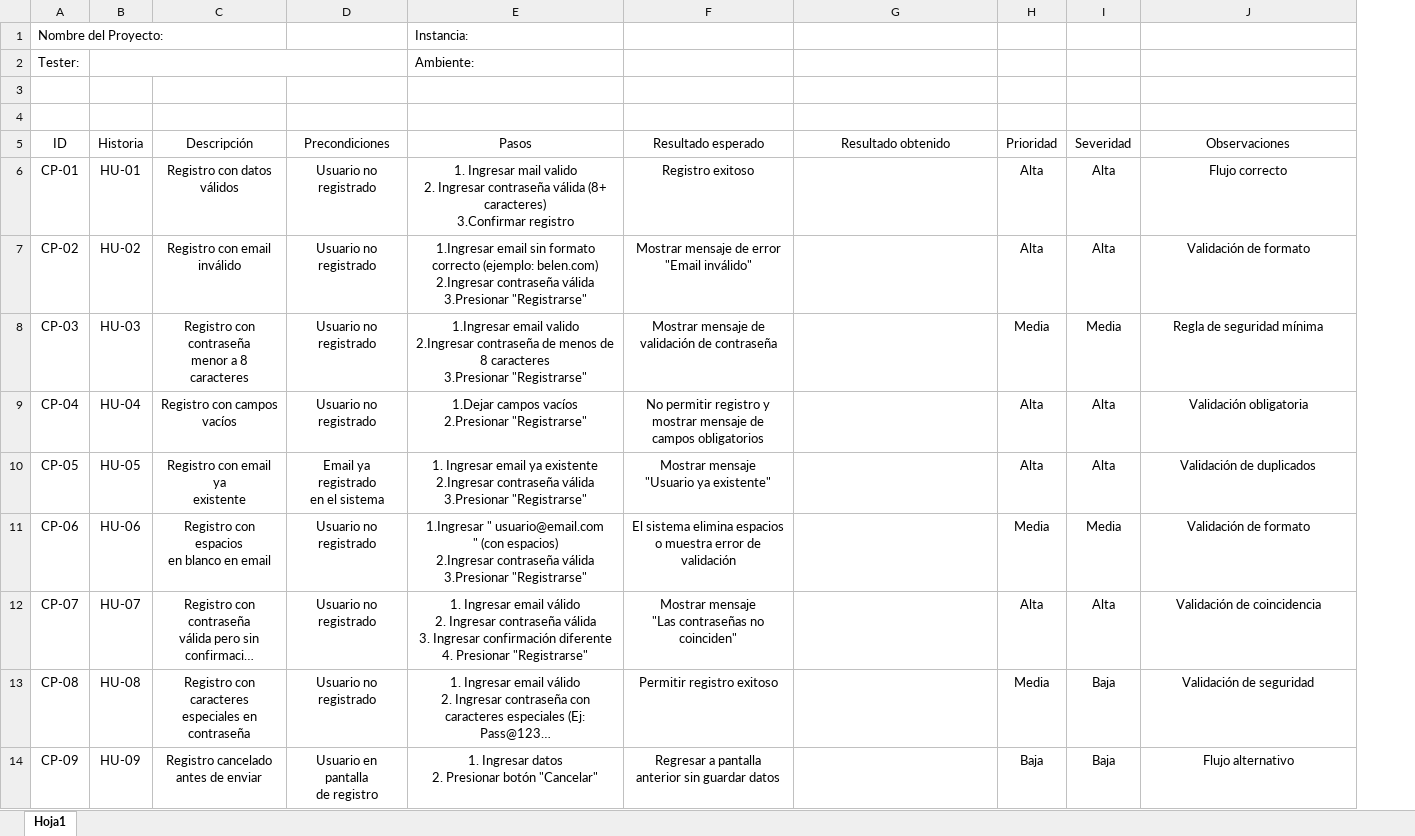
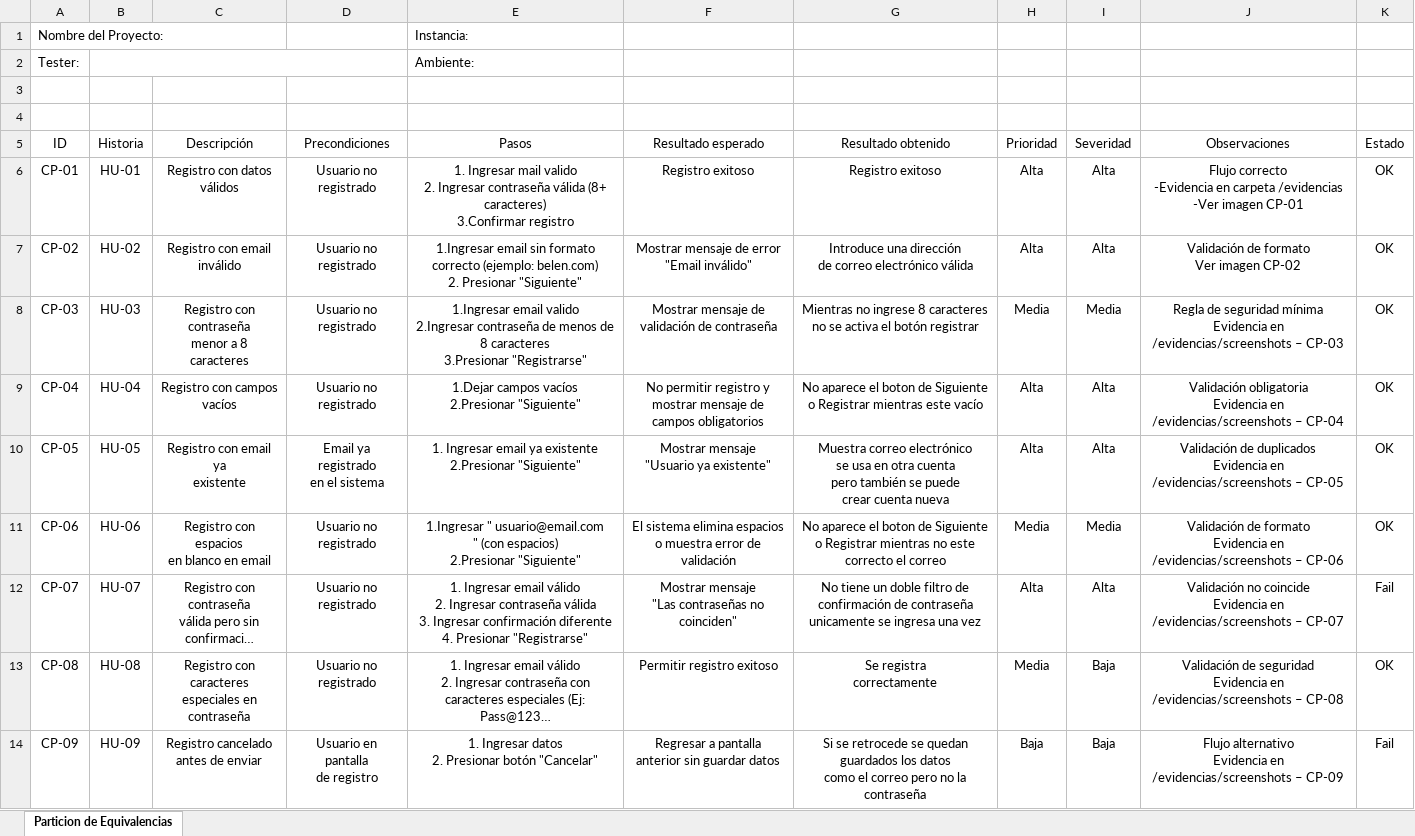
Before and after one commit to BelenNt/ProyectoFinal-BelenFn, an Excel workbook: casos_de_prueba/matriz_pruebas.xlsx, sheet Particion de Equivalencias, drawn as a sheet; only a part is shown; long unchanged cells end in …; values as stored, in another font and other column widths than the file's, no borders; conditional formats and table styles not drawn; ↵ is a line break in a cell; the diff covers the shown part only; the diff names each change by its address in the sheet, - before the commit and + after, or states it on an @@ line.

Commit message:
Ejecución de Pruebas CP-11 a CP-20 en Instagram Lite con evidencias almacenadas como screenshots

```diff
--- a/casos_de_prueba/matriz_pruebas.xlsx (sheet Particion de Equivalencias)
+++ b/casos_de_prueba/matriz_pruebas.xlsx (sheet Particion de Equivalencias)
-sheet tab: Hoja1
+sheet tab: Particion de Equivalencias
+column K (Estado), rows 6-14: OK | OK | OK | OK | OK | OK | Fail | OK | Fail
-G6 (Resultado obtenido): (empty)
+G6 (Resultado obtenido): Registro exitoso
-J6 (Observaciones): Flujo correcto
+J6 (Observaciones): Flujo correcto ↵ -Evidencia en carpeta /evidencias ↵ -Ver imagen CP-01
-E7 (Pasos): …(ejemplo: belen.com) ↵ 2.Ingresar contraseña válida ↵ 3.Presionar "Registrarse"
+E7 (Pasos): …(ejemplo: belen.com) ↵ 2. Presionar "Siguiente"
-G7 (Resultado obtenido): (empty)
+G7 (Resultado obtenido): Introduce una dirección ↵ de correo electrónico válida
-J7 (Observaciones): Validación de formato
+J7 (Observaciones): Validación de formato ↵ Ver imagen CP-02
-G8 (Resultado obtenido): (empty)
+G8 (Resultado obtenido): Mientras no ingrese 8 caracteres ↵ no se activa el botón registrar
-J8 (Observaciones): …seguridad mínima
+J8 (Observaciones): …seguridad mínima ↵ Evidencia en /evidencias/screenshots – CP-03
-E9 (Pasos): …vacíos ↵ 2.Presionar "Registrarse"
+E9 (Pasos): …vacíos ↵ 2.Presionar "Siguiente"
-G9 (Resultado obtenido): (empty)
+G9 (Resultado obtenido): No aparece el boton de Siguiente ↵ o Registrar mientras este vacío
-J9 (Observaciones): Validación obligatoria
+J9 (Observaciones): Validación obligatoria ↵ Evidencia en /evidencias/screenshots – CP-04
-E10 (Pasos): …ya existente ↵ 2.Ingresar contraseña válida ↵ 3.Presionar "Registrarse"
+E10 (Pasos): …ya existente ↵ 2.Presionar "Siguiente"
-G10 (Resultado obtenido): (empty)
+G10 (Resultado obtenido): Muestra correo electrónico ↵ se usa en otra cuenta ↵ pero también se puede ↵ crear cuenta nueva
-J10 (Observaciones): …de duplicados
+J10 (Observaciones): …de duplicados ↵ Evidencia en /evidencias/screenshots – CP-05
-E11 (Pasos): …(con espacios) ↵ 2.Ingresar contraseña válida ↵ 3.Presionar "Registrarse"
+E11 (Pasos): …(con espacios) ↵ 2.Presionar "Siguiente"
-G11 (Resultado obtenido): (empty)
+G11 (Resultado obtenido): No aparece el boton de Siguiente ↵ o Registrar mientras no este correcto el correo
-J11 (Observaciones): Validación de formato
+J11 (Observaciones): Validación de formato ↵ Evidencia en /evidencias/screenshots – CP-06
-G12 (Resultado obtenido): (empty)
+G12 (Resultado obtenido): No tiene un doble filtro de confirmación de contraseña ↵ unicamente se ingresa una vez
-J12 (Observaciones): Validación de coincidencia
+J12 (Observaciones): Validación no coincide ↵ Evidencia en /evidencias/screenshots – CP-07
-G13 (Resultado obtenido): (empty)
+G13 (Resultado obtenido): Se registra ↵ correctamente
-J13 (Observaciones): …de seguridad
+J13 (Observaciones): …de seguridad ↵ Evidencia en /evidencias/screenshots – CP-08
-G14 (Resultado obtenido): (empty)
+G14 (Resultado obtenido): Si se retrocede se quedan guardados los datos ↵ como el correo pero no la contraseña
-J14 (Observaciones): Flujo alternativo
+J14 (Observaciones): Flujo alternativo ↵ Evidencia en /evidencias/screenshots – CP-09
```
Also changed, not shown: 20 added rows and 2 edited cells elsewhere in this sheet, 12 other files.
